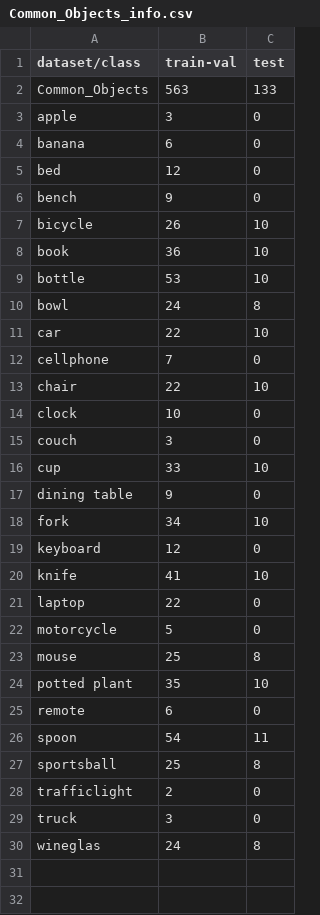
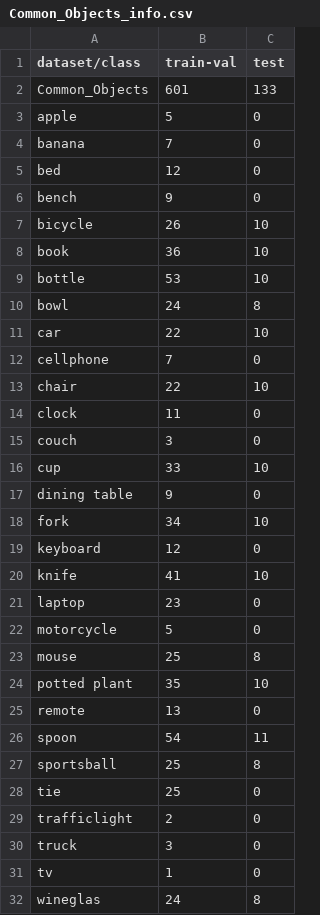
Before and after one commit to Tobi-Tob/CustomDatasets, a CSV file: Common_Objects_info.csv, drawn as a sheet.

```diff
--- a/Common_Objects_info.csv
+++ b/Common_Objects_info.csv
@@ -1,5 +1,5 @@
 dataset/class,train-val,test
-Common_Objects,563,133
-apple,3,0
-banana,6,0
+Common_Objects,601,133
+apple,5,0
+banana,7,0
 bed,12,0
@@ -13,3 +13,3 @@ cellphone,7,0
 chair,22,10
-clock,10,0
+clock,11,0
 couch,3,0
@@ -20,3 +20,3 @@ keyboard,12,0
 knife,41,10
-laptop,22,0
+laptop,23,0
 motorcycle,5,0
@@ -24,7 +24,9 @@ mouse,25,8
 potted plant,35,10
-remote,6,0
+remote,13,0
 spoon,54,11
 sportsball,25,8
+tie,25,0
 trafficlight,2,0
 truck,3,0
+tv,1,0
 wineglas,24,8
```
Also changed, not shown: 38 other files.
